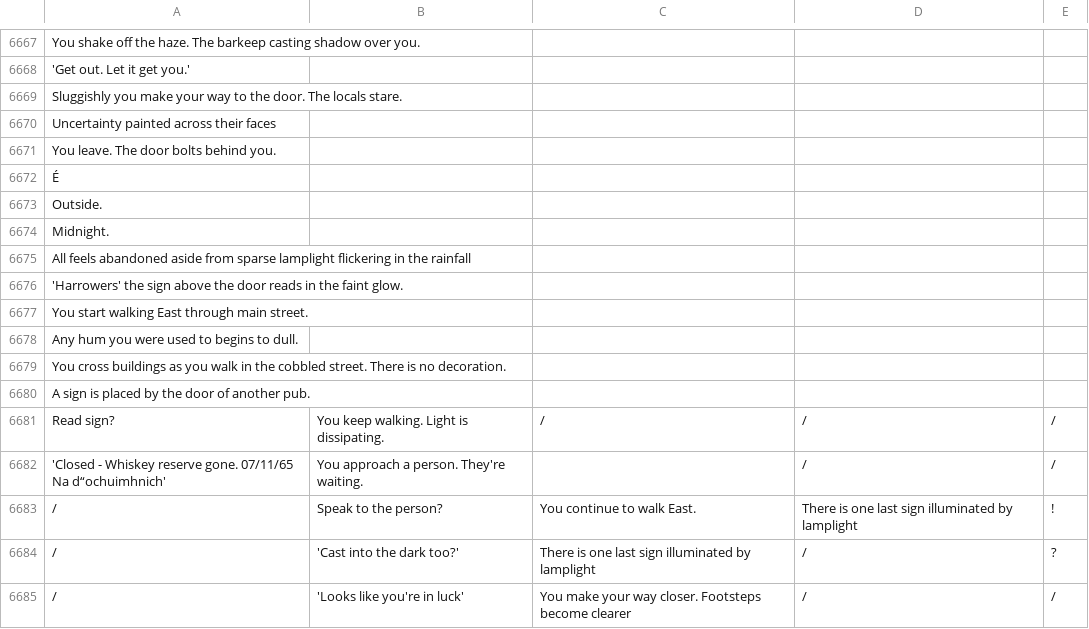
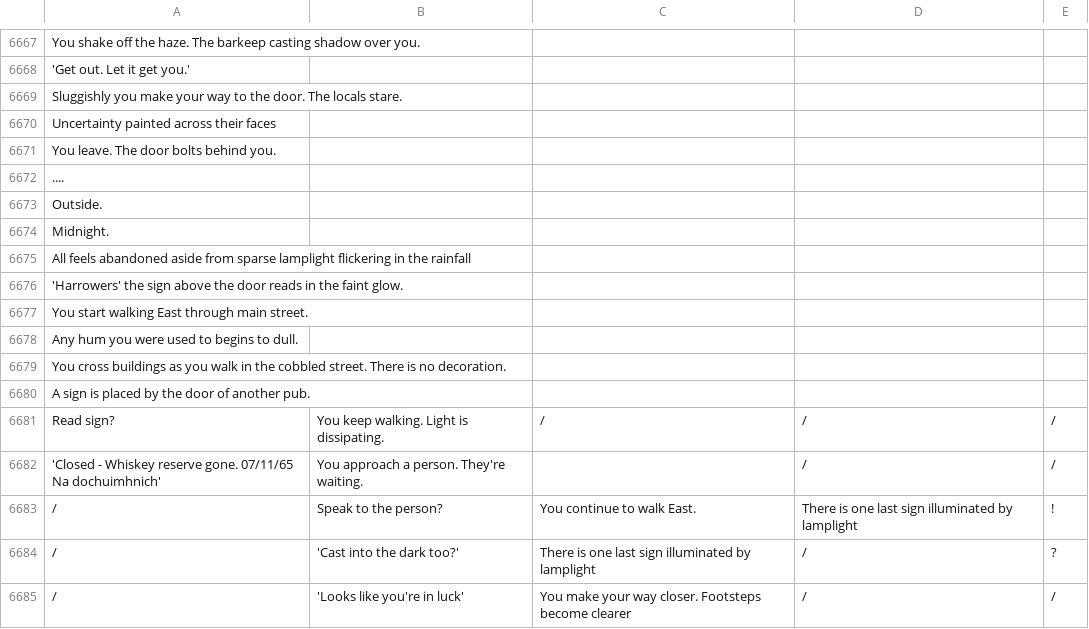
Before and after one commit to ARAudio369/Community_Tips_Reascript, a CSV file: Community_Tips.csv, drawn as a sheet; only a part is shown, gaps mark what is left out; the diff names each change by its address in the sheet, - before the commit and + after, or states it on an @@ line.

Commit message:
Update Community_Tips.csv

```diff
--- a/Community_Tips.csv
+++ b/Community_Tips.csv
-A6672: É
+A6672: ....
-A6682: …07/11/65 Na d“ochuimhnich'
+A6682: …07/11/65 Na dochuimhnich'
```
